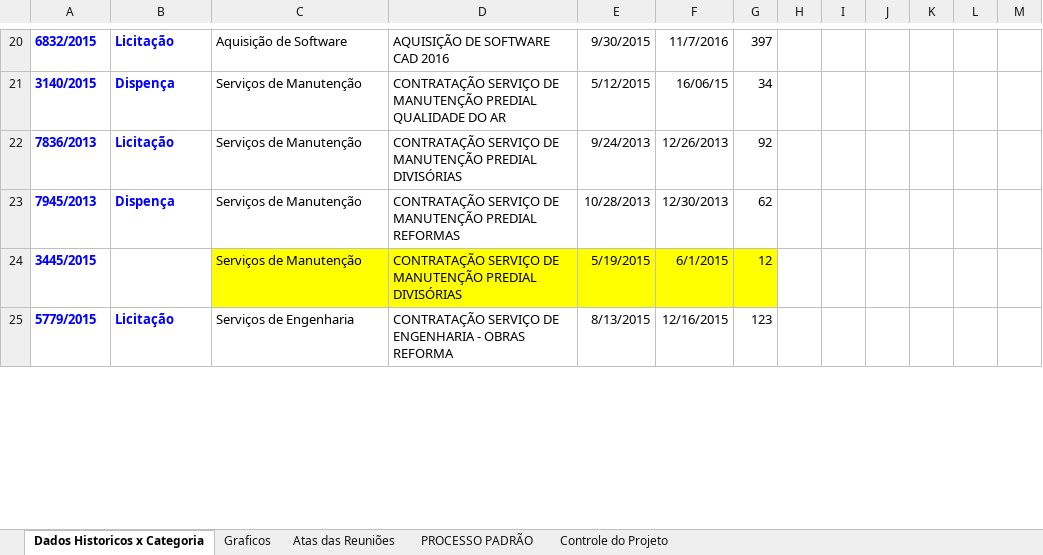
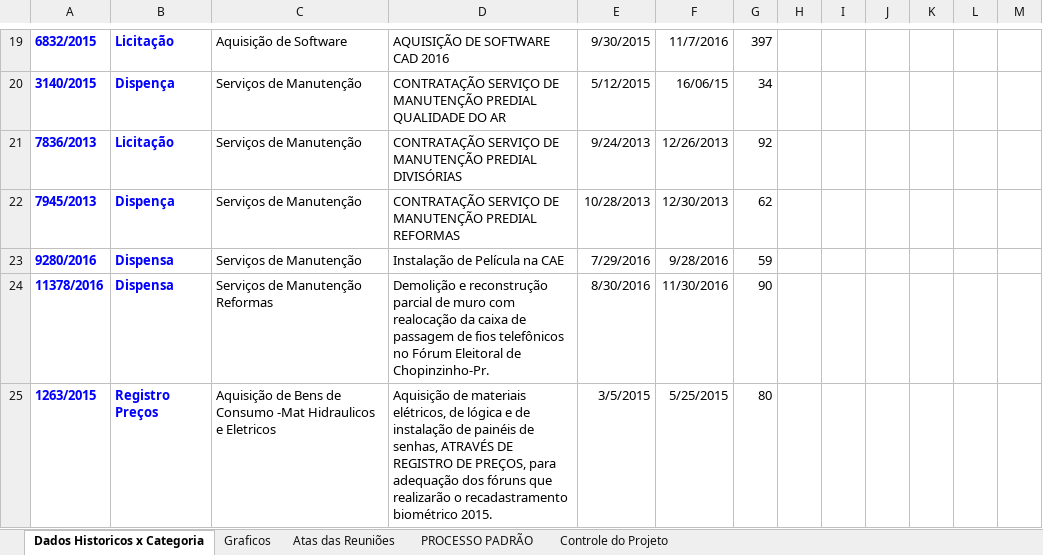
Before and after one commit to ruhansanabria/Puc_Lean2016, an Excel workbook: TRE_Dados_MapaRaciocinio.xlsx, sheet Dados Historicos x Categoria, drawn as a sheet; only a part is shown, gaps mark what is left out; the shorter side is filled out with more unchanged rows; values as stored, in another font and other column widths than the file's, no borders; removed rows and columns are numbered as before the commit, all else as after; the diff covers the shown part only; the diff names each change by its address in the sheet, - before the commit and + after, or states it on an @@ line.

Commit message:
Alterado médias e gráfico por LIcitação, Dispensa e Registro de Preços

```diff
--- a/TRE_Dados_MapaRaciocinio.xlsx (sheet Dados Historicos x Categoria)
+++ b/TRE_Dados_MapaRaciocinio.xlsx (sheet Dados Historicos x Categoria)
-row 24: 3445/2015 |  | Serviços de Manutenção | CONTRATAÇÃO SERVIÇO DE MANUTENÇÃO PREDIAL DIVISÓRIAS | 5/19/2015 | 6/1/2015 | 12
+row 23: 9280/2016 | Dispensa | Serviços de Manutenção | Instalação de Película na CAE | 7/29/2016 | 9/28/2016 | 59
+row 24: 11378/2016 | Dispensa | Serviços de Manutenção Reformas | Demolição e reconstrução parcial de muro com realocação da caixa de passagem de fios telefônicos no Fórum Eleitoral de Chopinzinho-Pr. | 8/30/2016 | 11/30/2016 | 90
+row 25: 1263/2015 | Registro Preços | Aquisição de Bens de Consumo -Mat Hidraulicos e Eletricos | Aquisição de materiais elétricos, de lógica e de instalação de painéis de senhas, ATRAVÉS DE REGISTRO DE PREÇOS, para adequação dos fóruns que realizarão o recadastramento biométrico 2015. | 3/5/2015 | 5/25/2015 | 80
```
Also changed, not shown: 3 added rows, 2 removed rows, 5 edited cells and cell formats elsewhere in this sheet, sheet Graficos, sheet PROCESSO PADRÃO, sheet Atas das Reuniões, formulas that keep their value, SICOP 1.xlsx, 5 other files.
